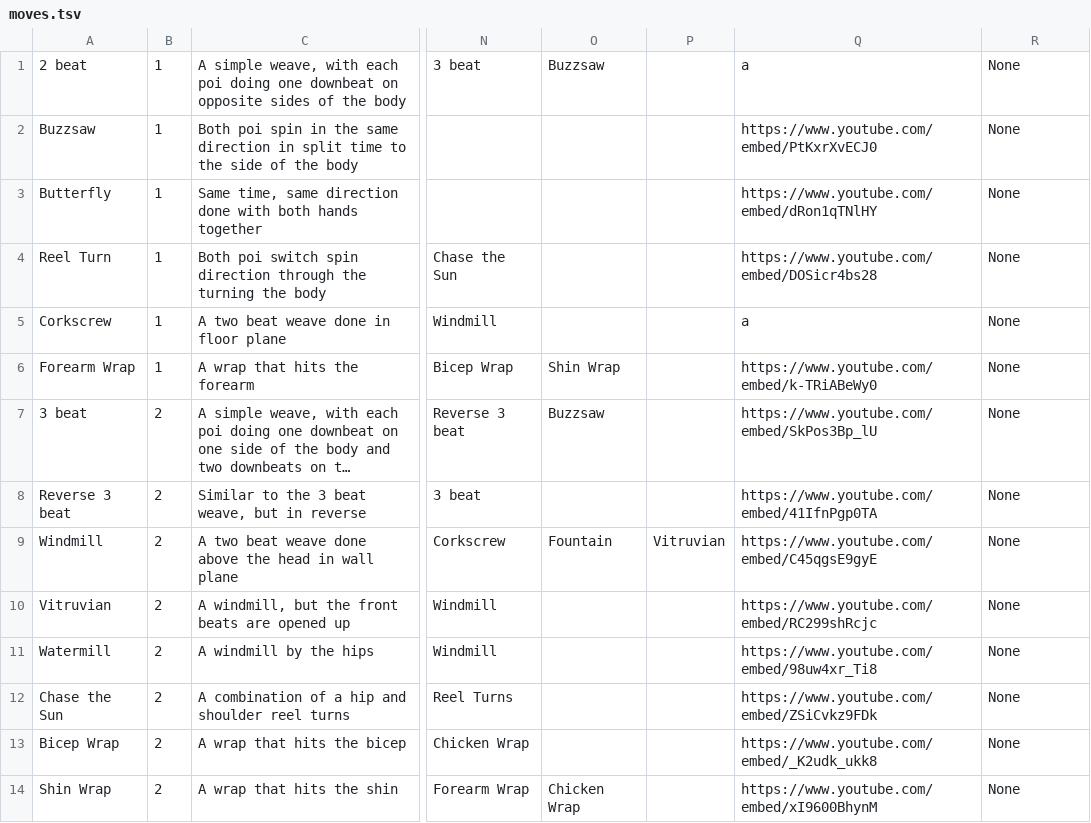
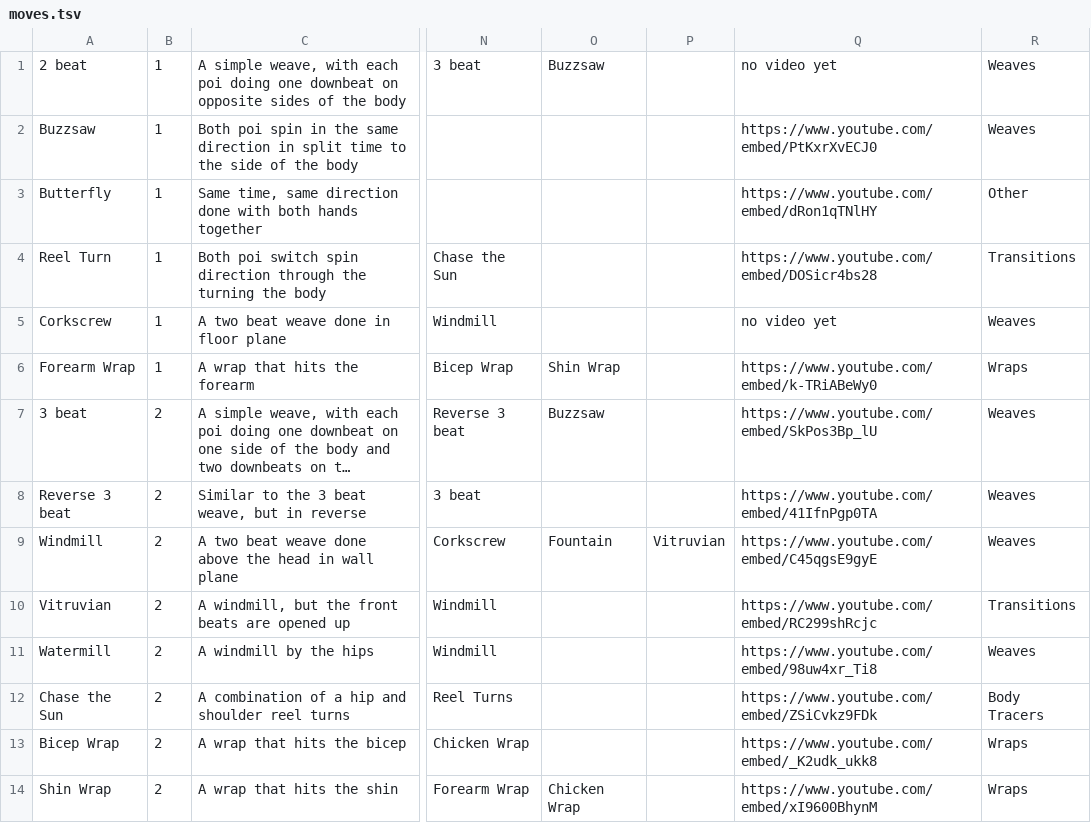
Before and after one commit to aaaronhsu/flow-masterlist, a TSV file: moves/moves.tsv, drawn as a sheet; only a part is shown, gaps mark what is left out; long unchanged cells end in …; the diff covers the shown part only; the diff names each change by its address in the sheet, - before the commit and + after, or states it on an @@ line.

Commit message:
updated data and contributors

```diff
--- a/moves/moves.tsv
+++ b/moves/moves.tsv
-Q1: a
+Q1: no video yet
-R1:R2: None
+R1:R2: Weaves
-R3: None
+R3: Other
-R4: None
+R4: Transitions
-Q5: a
+Q5: no video yet
-R5: None
+R5: Weaves
-R6: None
+R6: Wraps
-R7:R9: None
+R7:R9: Weaves
-R10: None
+R10: Transitions
-R11: None
+R11: Weaves
-R12: None
+R12: Body Tracers
-R13:R14: None
+R13:R14: Wraps
```
Also changed, not shown: 1 added row and 150 edited cells elsewhere in this file, moves/staffing.tsv, moves/stringing.tsv, 4 other files.
